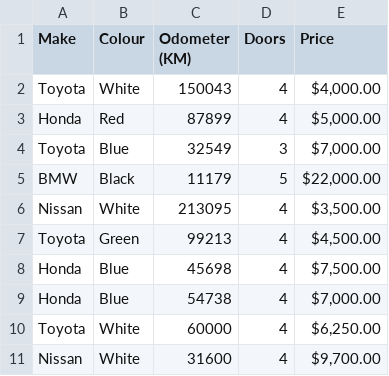
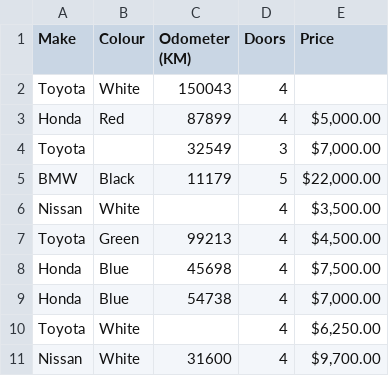
Before and after one commit to Jisha-John/test_workshop, a CSV file: car-sales.csv, drawn as a sheet.

Commit message:
Update car-sales.csv

```diff
--- a/car-sales.csv
+++ b/car-sales.csv
@@ -1,7 +1,7 @@
 Make,Colour,Odometer (KM),Doors,Price
-Toyota,White,150043,4,"$4,000.00"
+Toyota,White,150043,4,
 Honda,Red,87899,4,"$5,000.00"
-Toyota,Blue,32549,3,"$7,000.00"
+Toyota,,32549,3,"$7,000.00"
 BMW,Black,11179,5,"$22,000.00"
-Nissan,White,213095,4,"$3,500.00"
+Nissan,White,,4,"$3,500.00"
 Toyota,Green,99213,4,"$4,500.00"
@@ -9,3 +9,3 @@ Honda,Blue,45698,4,"$7,500.00"
 Honda,Blue,54738,4,"$7,000.00"
-Toyota,White,60000,4,"$6,250.00"
+Toyota,White,,4,"$6,250.00"
 Nissan,White,31600,4,"$9,700.00"
```
